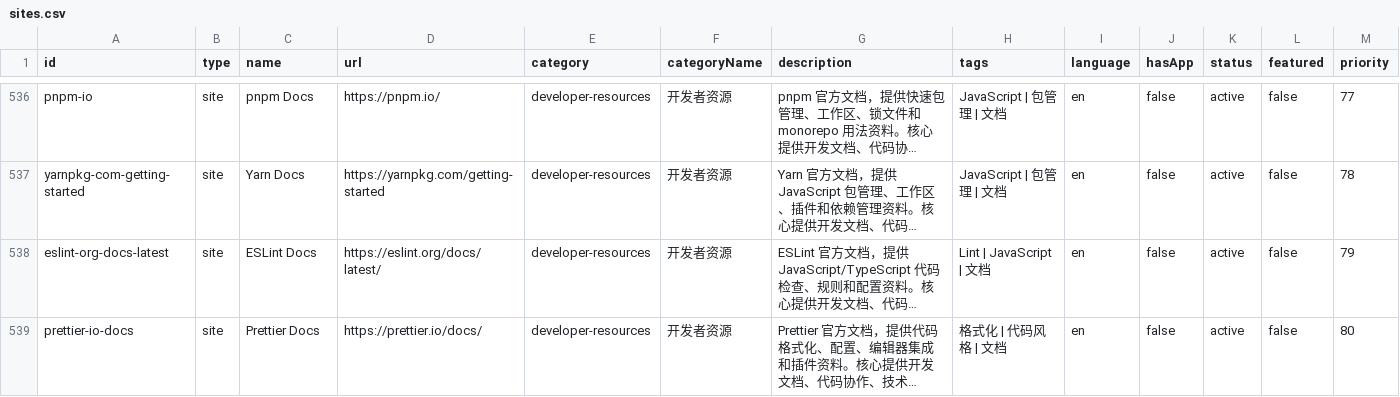
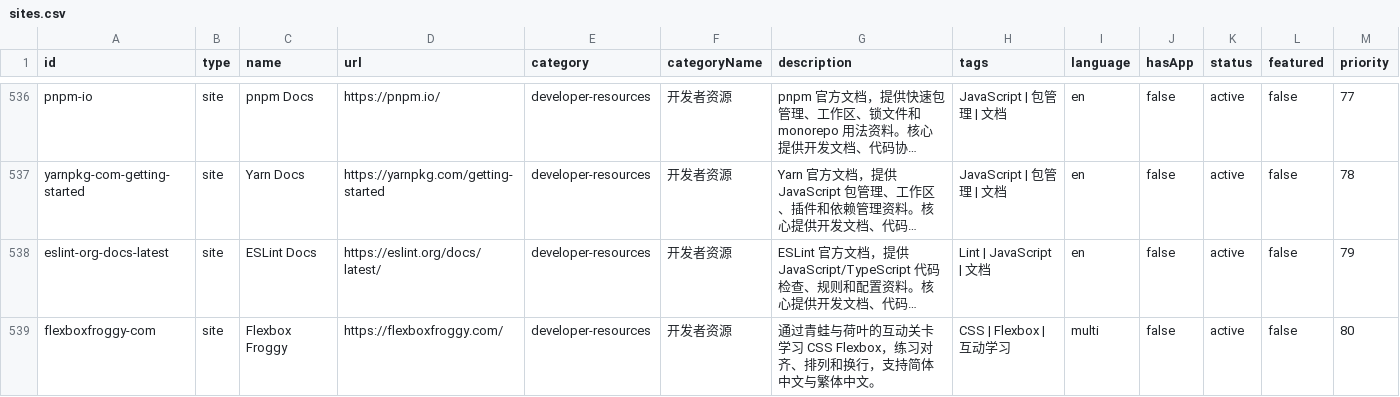
Before and after one commit to ifanqiang-com/chinese-open-web-directory, a CSV file: data/sites.csv, drawn as a sheet; only a part is shown, gaps mark what is left out; the shorter side is filled out with more unchanged rows; long unchanged cells end in …; rows hold the shown columns only; the diff covers the shown part only; the diff names each change by its address in the sheet, - before the commit and + after, or states it on an @@ line.

Commit message:
Audit directory, add CSS learning resources and update Shengfm (#19)

```diff
--- a/data/sites.csv
+++ b/data/sites.csv
+row 539: flexboxfroggy-com | site | Flexbox Froggy | https://flexboxfroggy.com/ | developer-resources | 开发者资源 | 通过青蛙与荷叶的互动关卡学习 CSS Flexbox，练习对齐、排列和换行，支持简体中文与繁体中文。 | CSS | Flexbox | 互动学习 | multi | false | active | false | 80
```
Also changed, not shown: 1 added row and 3 edited cells elsewhere in this file, data/all-links.csv, 21 other files.
